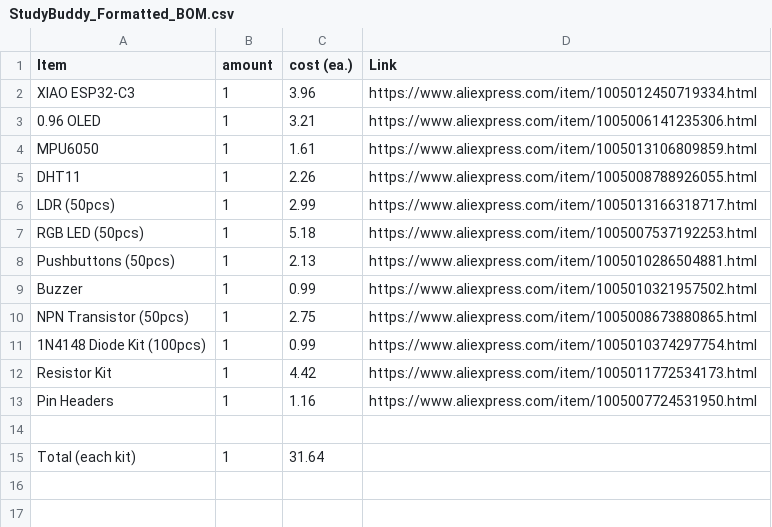
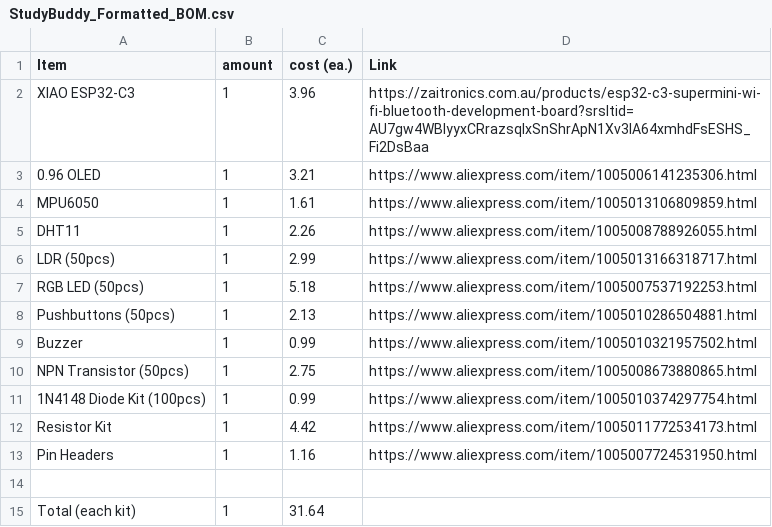
Before and after one commit to Dhaneshbala/Starbie-first-pcb-project-, a CSV file: StudyBuddy_Formatted_BOM.csv, drawn as a sheet.

Commit message:
Update StudyBuddy_Formatted_BOM.csv

```diff
--- a/StudyBuddy_Formatted_BOM.csv
+++ b/StudyBuddy_Formatted_BOM.csv
@@ -1,3 +1,3 @@
 Item,amount,cost (ea.),Link
-XIAO ESP32-C3,1,3.96,https://www.aliexpress.com/item/1005012450719334.html
+XIAO ESP32-C3,1,3.96,https://zaitronics.com.au/products/esp32-c3-supermini-wi-fi-bluetooth-development-board?srsltid=AU7gw4WBIyyxCRrazsqlxSnShrApN1Xv3lA64xmhdFsESHS_Fi2DsBaa
 0.96 OLED,1,3.21,https://www.aliexpress.com/item/1005006141235306.html
```
